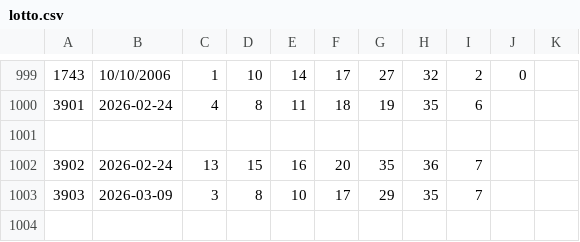
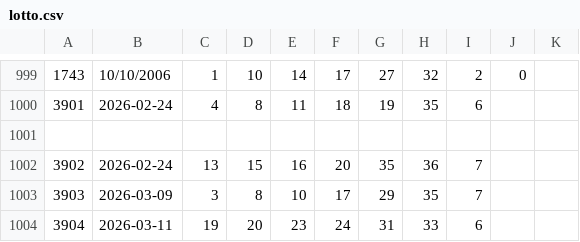
Before and after one commit to roibenshimoul9/lotto-ai-bot, a CSV file: data/lotto.csv, drawn as a sheet; only a part is shown, gaps mark what is left out; the diff names each change by its address in the sheet, - before the commit and + after, or states it on an @@ line.

Commit message:
🎰 Auto-update lotto results

```diff
--- a/data/lotto.csv
+++ b/data/lotto.csv
+row 1004: 3904 | 2026-03-11 | 19 | 20 | 23 | 24 | 31 | 33 | 6
```
